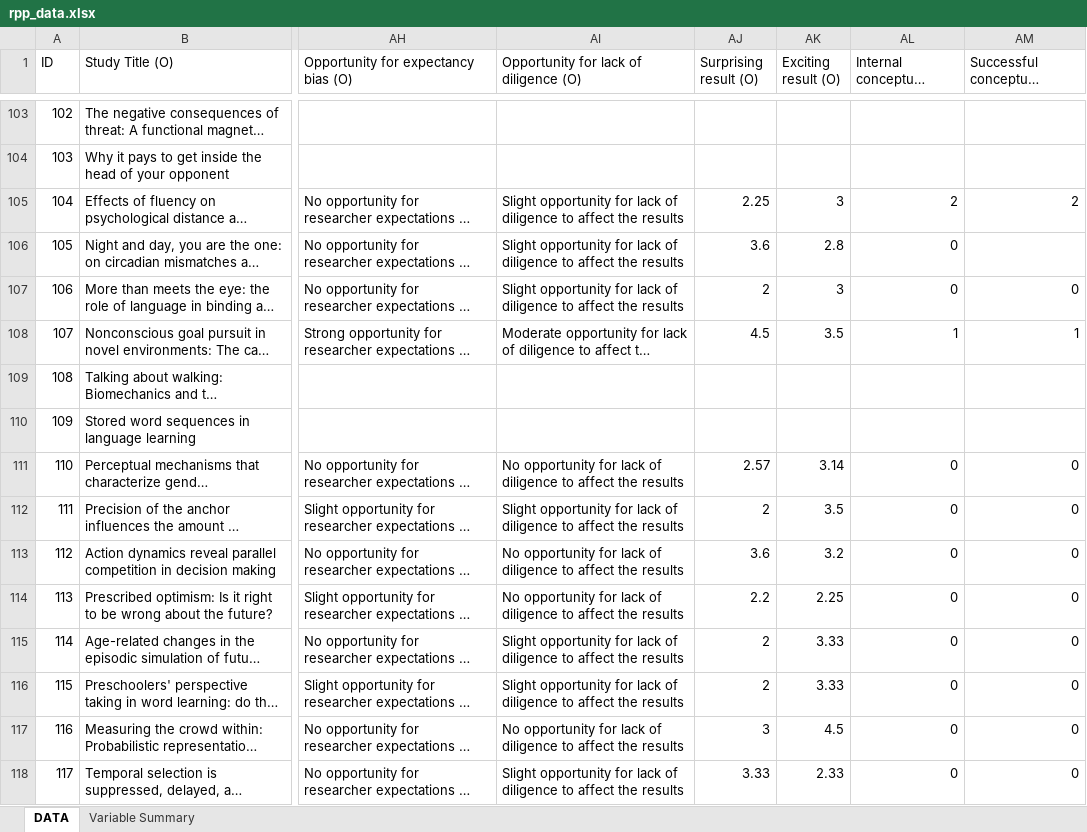
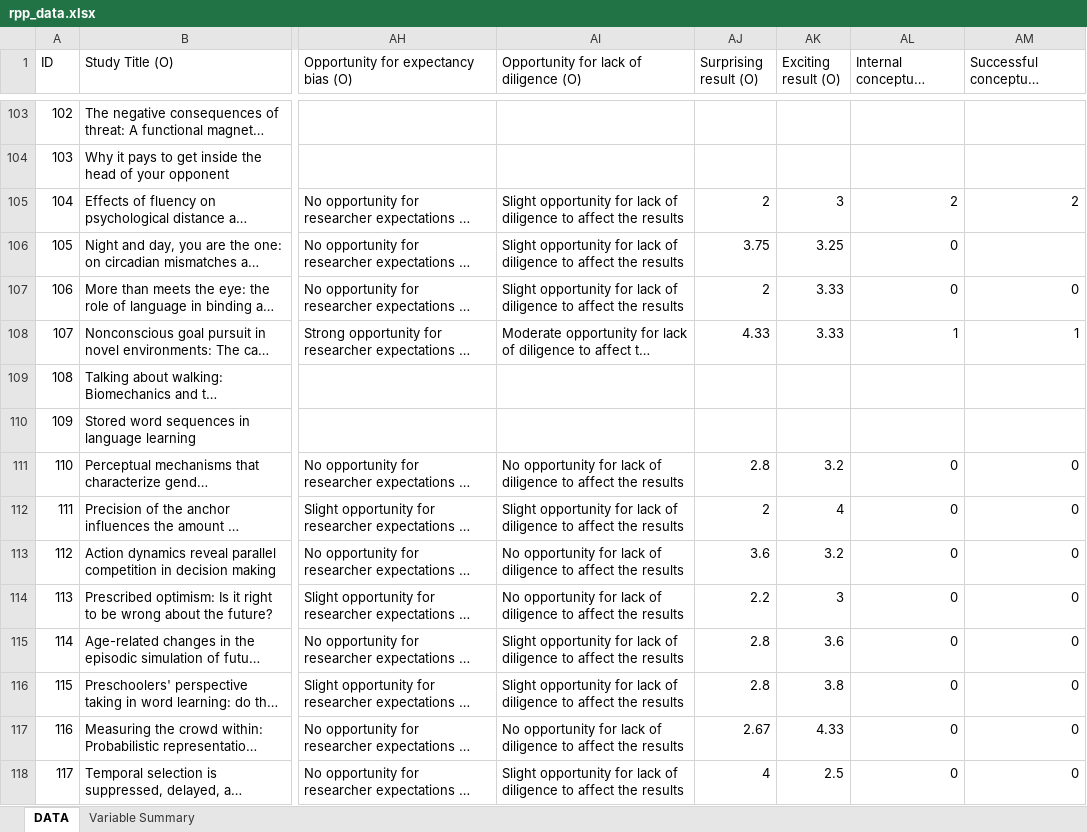
Before and after one commit to CenterForOpenScience/rpp, an Excel workbook: rpp_data.xlsx, sheet DATA, drawn as a sheet; only a part is shown, gaps mark what is left out; long unchanged cells end in …; values as stored, in another font and other column widths than the file's, no cell formats; charts and pictures not drawn; the diff covers the shown part only; the diff names each change by its address in the sheet, - before the commit and + after, or states it on an @@ line.

```diff
--- a/rpp_data.xlsx (sheet DATA)
+++ b/rpp_data.xlsx (sheet DATA)
-AJ105 (Surprising result (O)): 2.25
+AJ105 (Surprising result (O)): 2
-AJ106 (Surprising result (O)): 3.6
+AJ106 (Surprising result (O)): 3.75
-AK106 (Exciting result (O)): 2.8
+AK106 (Exciting result (O)): 3.25
-AK107 (Exciting result (O)): 3
+AK107 (Exciting result (O)): 3.33
-AJ108 (Surprising result (O)): 4.5
+AJ108 (Surprising result (O)): 4.33
-AK108 (Exciting result (O)): 3.5
+AK108 (Exciting result (O)): 3.33
-AJ111 (Surprising result (O)): 2.57
+AJ111 (Surprising result (O)): 2.8
-AK111 (Exciting result (O)): 3.14
+AK111 (Exciting result (O)): 3.2
-AK112 (Exciting result (O)): 3.5
+AK112 (Exciting result (O)): 4
-AK114 (Exciting result (O)): 2.25
+AK114 (Exciting result (O)): 3
-AJ115:AJ116 (Surprising result (O)): 2
+AJ115:AJ116 (Surprising result (O)): 2.8
-AK115 (Exciting result (O)): 3.33
+AK115 (Exciting result (O)): 3.6
-AK116 (Exciting result (O)): 3.33
+AK116 (Exciting result (O)): 3.8
-AJ117 (Surprising result (O)): 3
+AJ117 (Surprising result (O)): 2.67
-AK117 (Exciting result (O)): 4.5
+AK117 (Exciting result (O)): 4.33
-AJ118 (Surprising result (O)): 3.33
+AJ118 (Surprising result (O)): 4
-AK118 (Exciting result (O)): 2.33
+AK118 (Exciting result (O)): 2.5
```
Also changed, not shown: 165 edited cells elsewhere in this sheet, cell formats, 6 other files.
